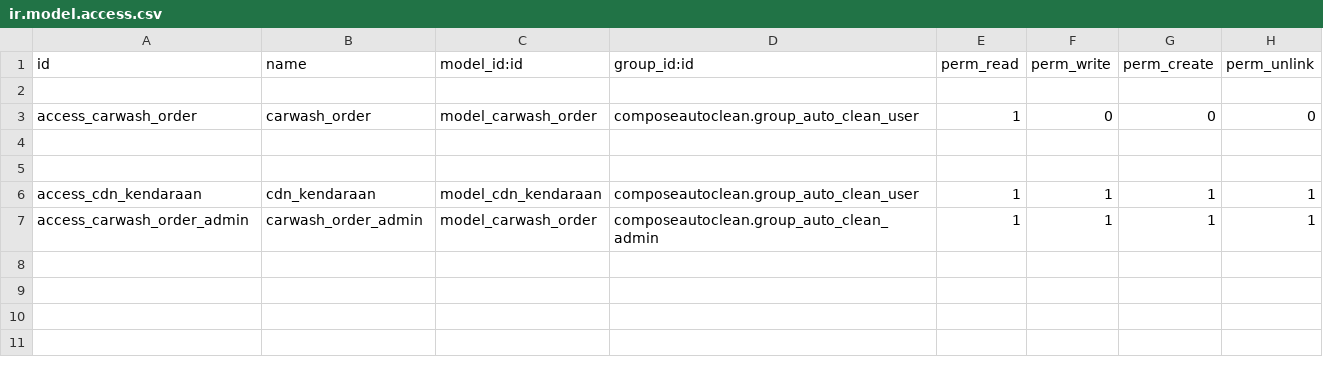
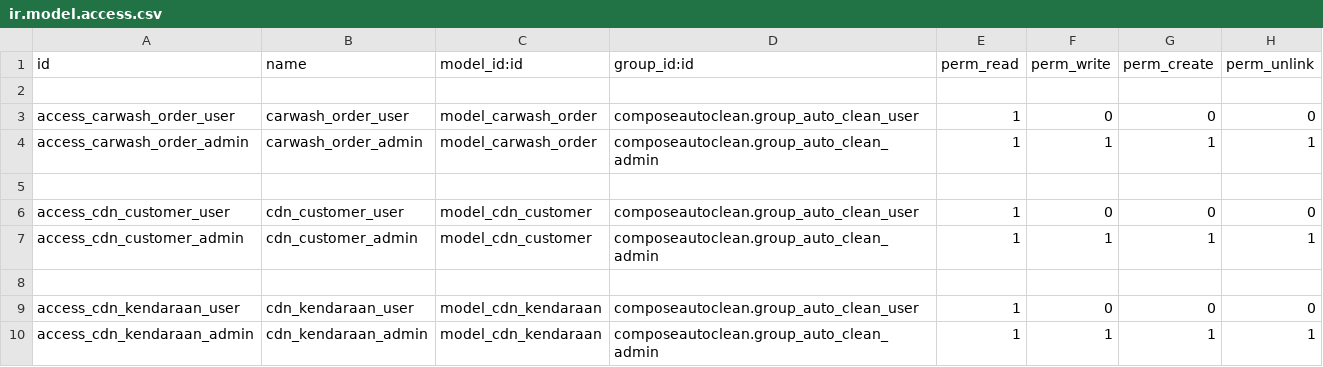
Before and after one commit to grsll/composeautoclean, a CSV file: security/ir.model.access.csv, drawn as a sheet.

Commit message:
update: merubah inherit res_partner dan menambahkan customer

```diff
--- a/security/ir.model.access.csv
+++ b/security/ir.model.access.csv
@@ -2,6 +2,9 @@ id,name,model_id:id,group_id:id,perm_read,perm_write,perm_create,perm_unlink
 
-access_carwash_order,carwash_order,model_carwash_order,composeautoclean.group_auto_clean_user,1,0,0,0
+access_carwash_order_user,carwash_order_user,model_carwash_order,composeautoclean.group_auto_clean_user,1,0,0,0
+access_carwash_order_admin,carwash_order_admin,model_carwash_order,composeautoclean.group_auto_clean_admin,1,1,1,1
 
+access_cdn_customer_user,cdn_customer_user,model_cdn_customer,composeautoclean.group_auto_clean_user,1,0,0,0
+access_cdn_customer_admin,cdn_customer_admin,model_cdn_customer,composeautoclean.group_auto_clean_admin,1,1,1,1
 
-access_cdn_kendaraan,cdn_kendaraan,model_cdn_kendaraan,composeautoclean.group_auto_clean_user,1,1,1,1
-access_carwash_order_admin,carwash_order_admin,model_carwash_order,composeautoclean.group_auto_clean_admin,1,1,1,1
+access_cdn_kendaraan_user,cdn_kendaraan_user,model_cdn_kendaraan,composeautoclean.group_auto_clean_user,1,0,0,0
+access_cdn_kendaraan_admin,cdn_kendaraan_admin,model_cdn_kendaraan,composeautoclean.group_auto_clean_admin,1,1,1,1
```
Also changed, not shown: 10 other files.
